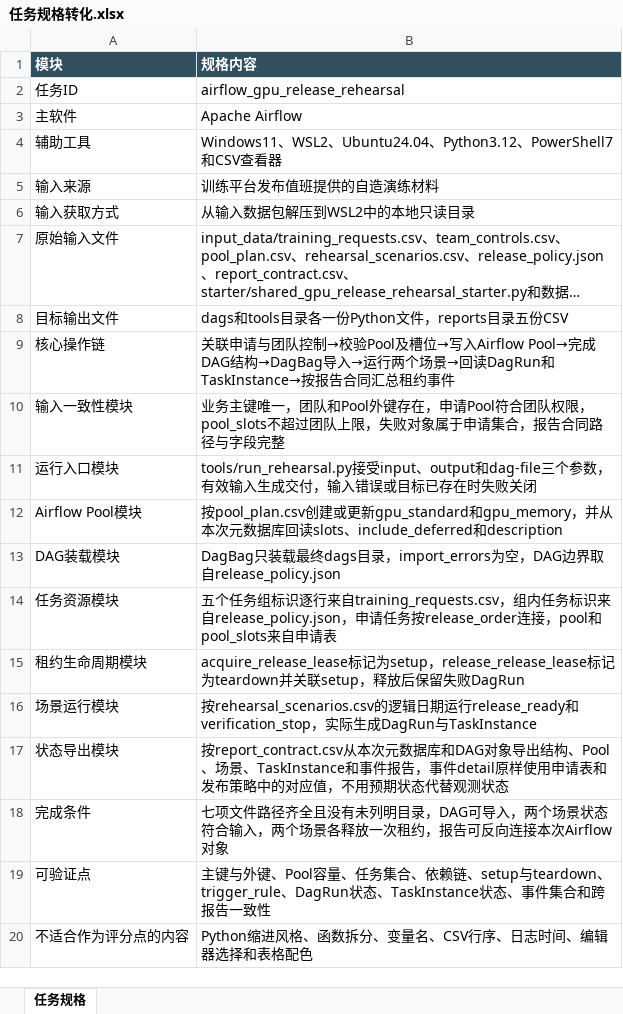
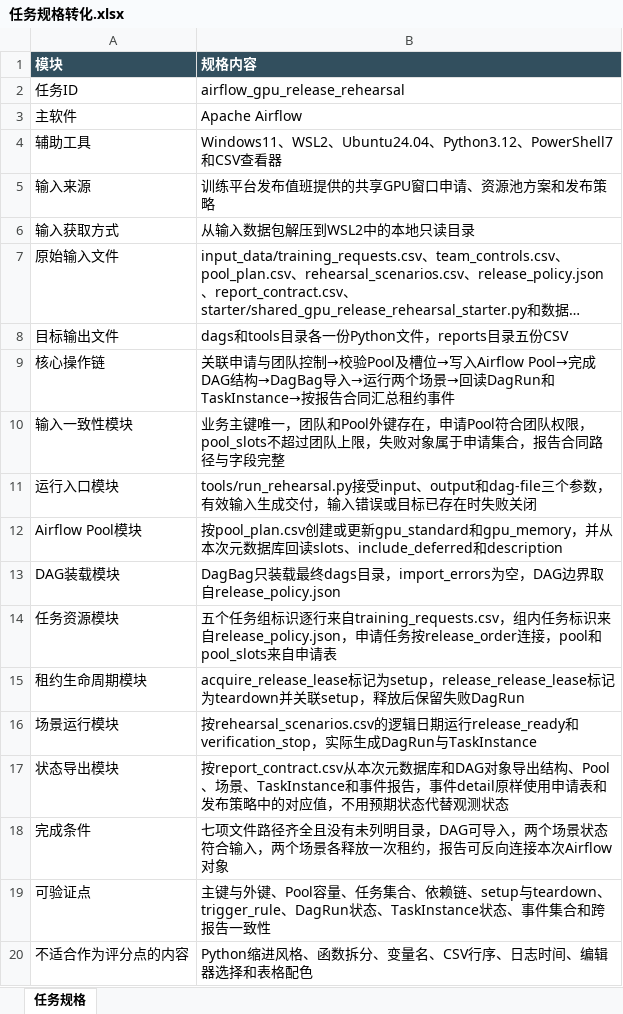
Before and after one commit to CLK123654/ale-q2342-windows-repro, an Excel workbook: task/任务规格转化.xlsx, sheet 任务规格, drawn as a sheet; long unchanged cells end in …; values as stored, in another font and other column widths than the file's, no borders; the diff names each change by its address in the sheet, - before the commit and + after, or states it on an @@ line.

```diff
--- a/task/任务规格转化.xlsx (sheet 任务规格)
+++ b/task/任务规格转化.xlsx (sheet 任务规格)
-B5 (规格内容): 训练平台发布值班提供的自造演练材料
+B5 (规格内容): 训练平台发布值班提供的共享GPU窗口申请、资源池方案和发布策略
```
Also changed, not shown: 2 other files.
